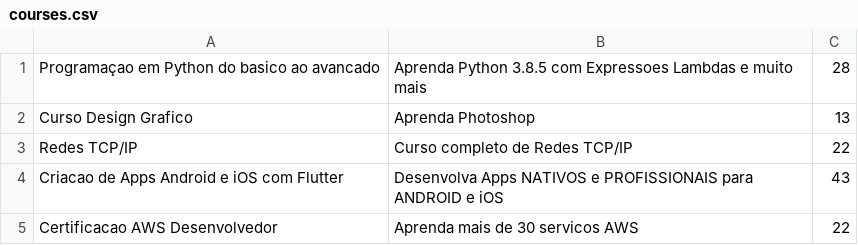
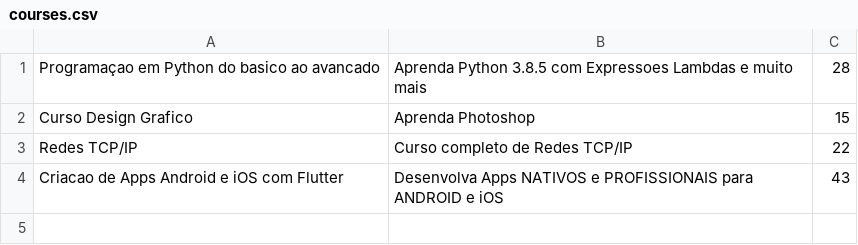
Before and after one commit to caffeine-free/cursos-ja, a CSV file: database/courses.csv, drawn as a sheet.

```diff
--- a/database/courses.csv
+++ b/database/courses.csv
@@ -1,5 +1,4 @@
 Programaçao em Python do basico ao avancado;Aprenda Python 3.8.5 com Expressoes Lambdas e muito mais;28
-Curso Design Grafico;Aprenda Photoshop;13
+Curso Design Grafico;Aprenda Photoshop;15
 Redes TCP/IP;Curso completo de Redes TCP/IP;22
 Criacao de Apps Android e iOS com Flutter;Desenvolva Apps NATIVOS e PROFISSIONAIS para ANDROID e iOS ;43
-Certificacao AWS Desenvolvedor;Aprenda mais de 30 servicos AWS;22
```
Also changed, not shown: database/users.csv, 8 other files.
